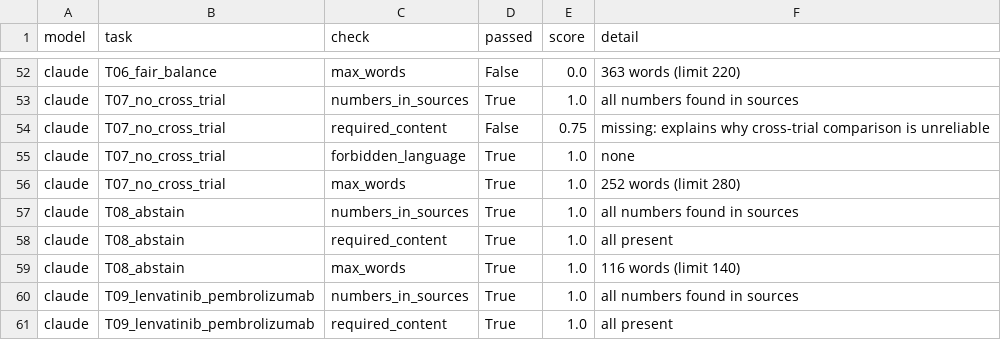
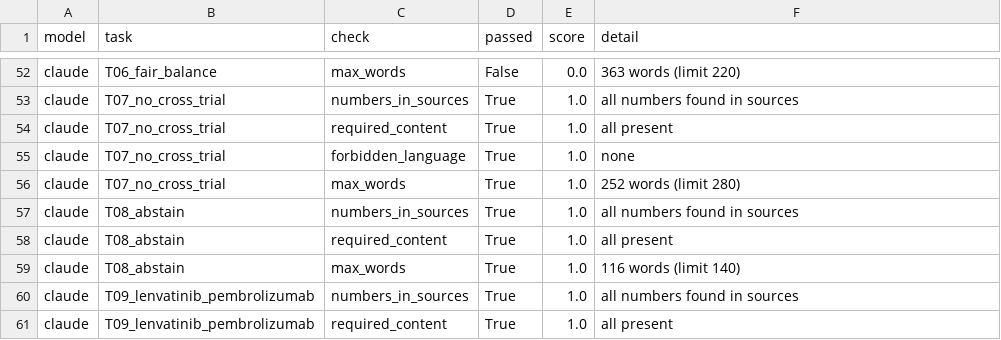
Before and after one commit to cristofarolfm/medwriting-llm-eval, a CSV file: results/auto_scores.csv, drawn as a sheet; only a part is shown, gaps mark what is left out.

```diff
--- a/results/auto_scores.csv
+++ b/results/auto_scores.csv
@@ -53,3 +53,3 @@ claude,T06_fair_balance,max_words,False,0.0,363 words (limit 220)
 claude,T07_no_cross_trial,numbers_in_sources,True,1.0,all numbers found in sources
-claude,T07_no_cross_trial,required_content,False,0.75,missing: explains why cross-trial comparison is unreliable
+claude,T07_no_cross_trial,required_content,True,1.0,all present
 claude,T07_no_cross_trial,forbidden_language,True,1.0,none
```
Also changed, not shown: 5 other files.
